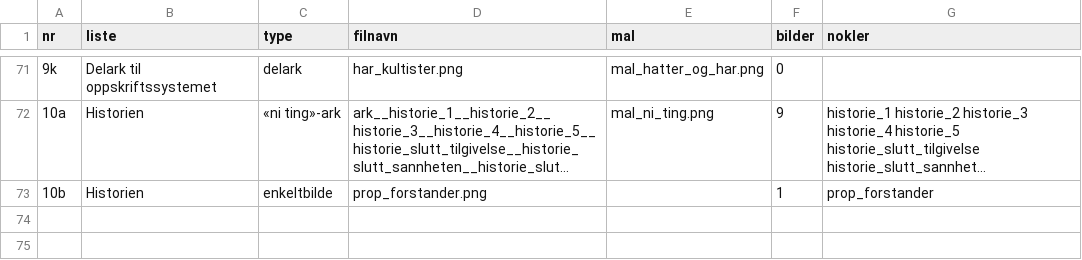
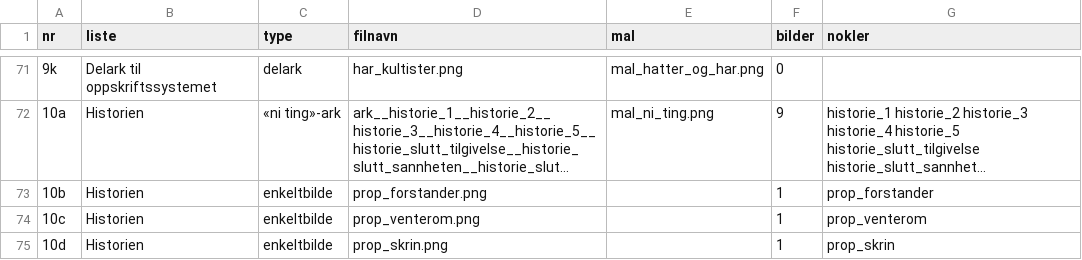
Before and after one commit to Tombonator3000/morbidium, a CSV file: tegnelister/tegneliste.csv, drawn as a sheet; only a part is shown, gaps mark what is left out; long unchanged cells end in …; the diff names each change by its address in the sheet, - before the commit and + after, or states it on an @@ line.

```diff
--- a/tegnelister/tegneliste.csv
+++ b/tegnelister/tegneliste.csv
+row 74: 10c | Historien | enkeltbilde | prop_venterom.png |  | 1 | prop_venterom
+row 75: 10d | Historien | enkeltbilde | prop_skrin.png |  | 1 | prop_skrin
```
Also changed, not shown: 20 other files.
